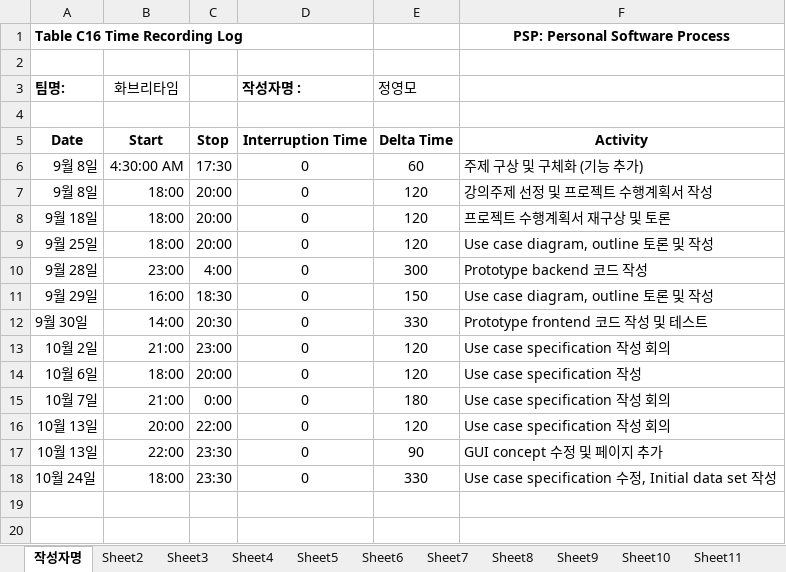
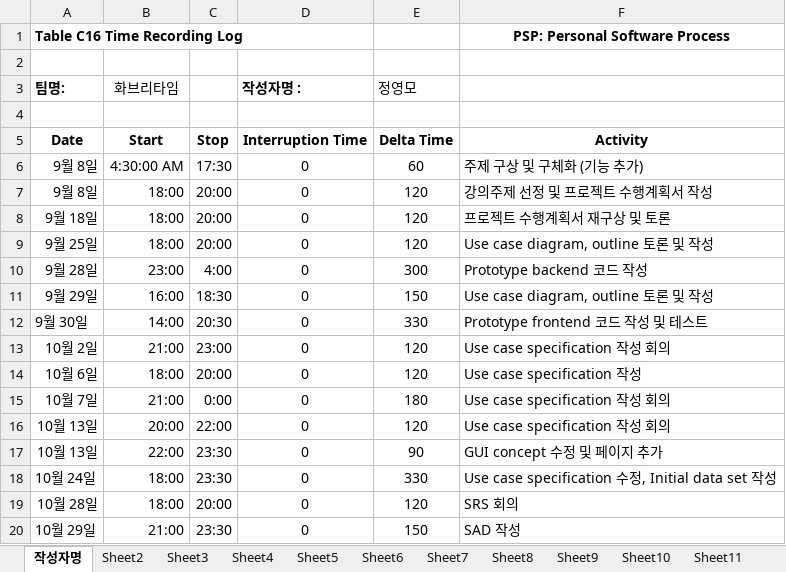
Before and after one commit to jisukim97/ChemicalManagementApplication, an Excel workbook: PSP/20131811 정영모 PSP.xlsx, sheet 작성자명, drawn as a sheet; values as stored, in another font and other column widths than the file's, no borders; the diff names each change by its address in the sheet, - before the commit and + after, or states it on an @@ line.

Commit message:
Update 정영모 PSP

```diff
--- a/PSP/20131811 정영모 PSP.xlsx (sheet 작성자명)
+++ b/PSP/20131811 정영모 PSP.xlsx (sheet 작성자명)
+row 19: 10월 28일 | 18:00 | 20:00 | 0 | 120 | SRS 회의
+row 20: 10월 29일 | 21:00 | 23:30 | 0 | 150 | SAD 작성
```
